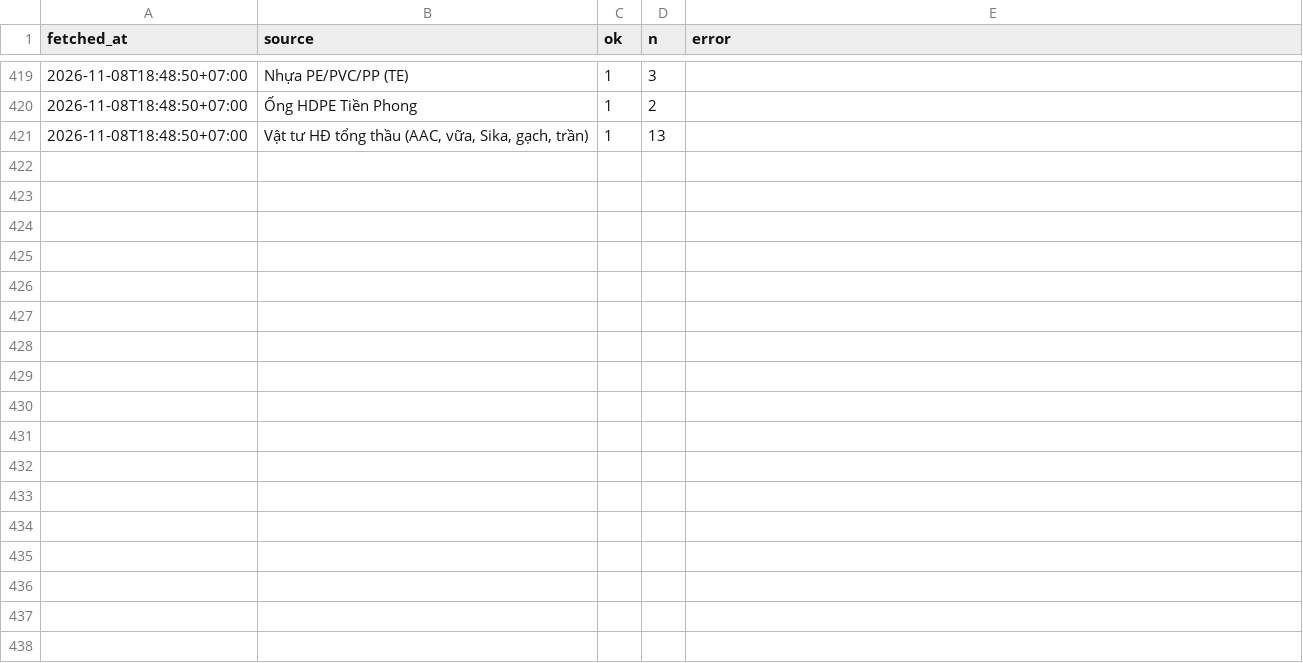
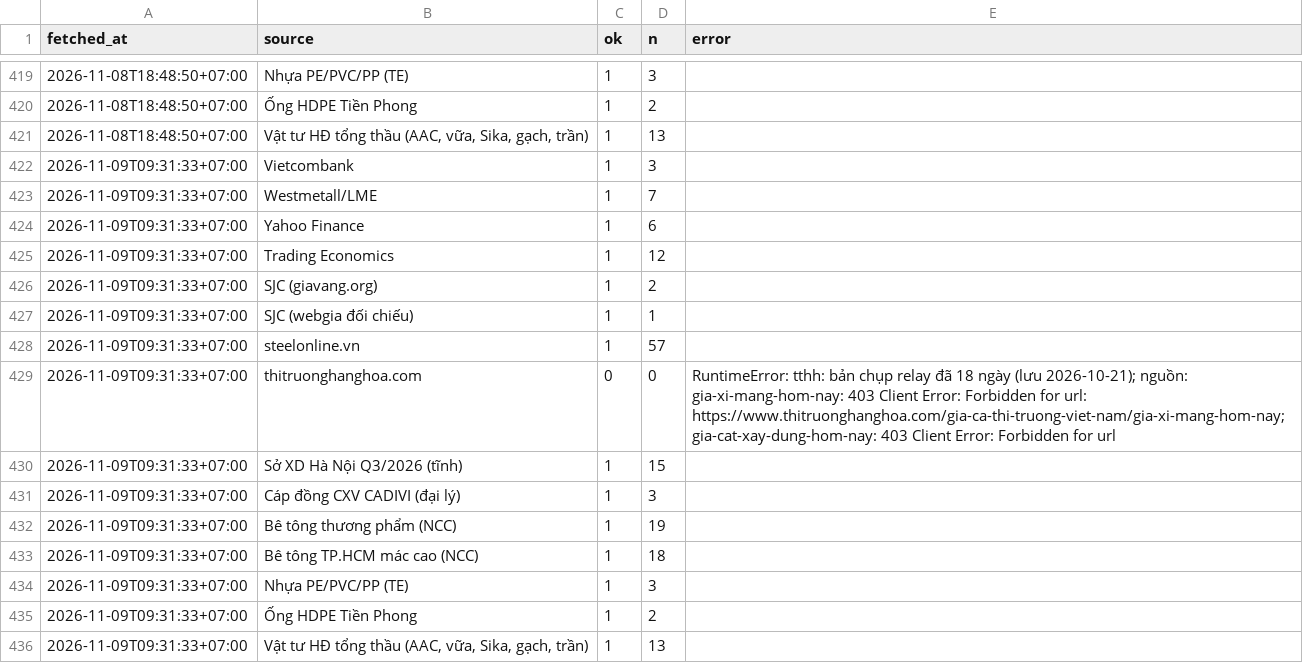
Before and after one commit to cscm-vn/cscm-vn.github.io, a CSV file: data/history/runs/2026-11.csv, drawn as a sheet; only a part is shown, gaps mark what is left out; the diff names each change by its address in the sheet, - before the commit and + after, or states it on an @@ line.

```diff
--- a/data/history/runs/2026-11.csv
+++ b/data/history/runs/2026-11.csv
+row 422: 2026-11-09T09:31:33+07:00 | Vietcombank | 1 | 3
+row 423: 2026-11-09T09:31:33+07:00 | Westmetall/LME | 1 | 7
+row 424: 2026-11-09T09:31:33+07:00 | Yahoo Finance | 1 | 6
+row 425: 2026-11-09T09:31:33+07:00 | Trading Economics | 1 | 12
+row 426: 2026-11-09T09:31:33+07:00 | SJC (giavang.org) | 1 | 2
+row 427: 2026-11-09T09:31:33+07:00 | SJC (webgia đối chiếu) | 1 | 1
+row 428: 2026-11-09T09:31:33+07:00 | steelonline.vn | 1 | 57
+row 429: 2026-11-09T09:31:33+07:00 | thitruonghanghoa.com | 0 | 0 | RuntimeError: tthh: bản chụp relay đã 18 ngày (lưu 2026-10-21); nguồn: gia-xi-mang-hom-nay: 403 Client Error: Forbidden for url: https://www.thitruonghanghoa.com/gia-ca-thi-truong-viet-nam/gia-xi-mang-hom-nay; gia-cat-xay-dung-hom-nay: 403 Client Error: Forbidden for url
+row 430: 2026-11-09T09:31:33+07:00 | Sở XD Hà Nội Q3/2026 (tĩnh) | 1 | 15
+row 431: 2026-11-09T09:31:33+07:00 | Cáp đồng CXV CADIVI (đại lý) | 1 | 3
+row 432: 2026-11-09T09:31:33+07:00 | Bê tông thương phẩm (NCC) | 1 | 19
+row 433: 2026-11-09T09:31:33+07:00 | Bê tông TP.HCM mác cao (NCC) | 1 | 18
+row 434: 2026-11-09T09:31:33+07:00 | Nhựa PE/PVC/PP (TE) | 1 | 3
+row 435: 2026-11-09T09:31:33+07:00 | Ống HDPE Tiền Phong | 1 | 2
+row 436: 2026-11-09T09:31:33+07:00 | Vật tư HĐ tổng thầu (AAC, vữa, Sika, gạch, trần) | 1 | 13
```
Also changed, not shown: data/views/daily.csv, 7 other files.
